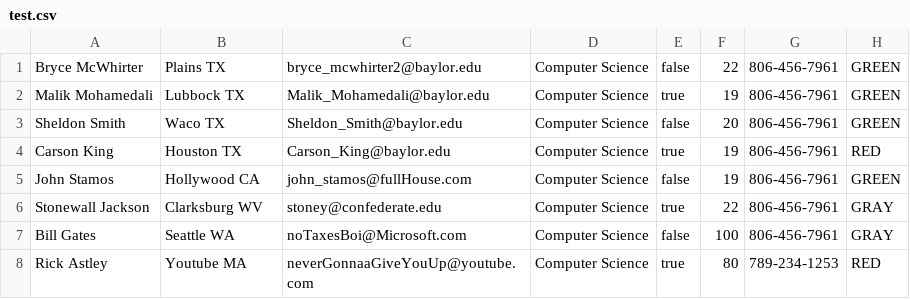
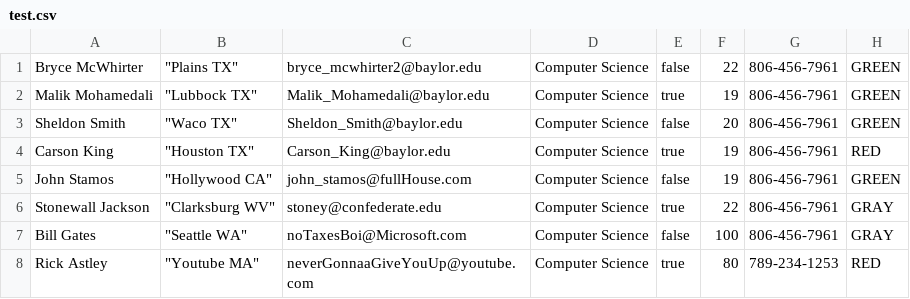
Before and after one commit to brycemcwhirter/ApolloApplication, a CSV file: ApolloApplication/test.csv, drawn as a sheet.

Commit message:
Added remove person functionality and program creates list of PNMs for Rush Class

```diff
--- a/ApolloApplication/test.csv
+++ b/ApolloApplication/test.csv
@@ -1,8 +1,8 @@
-Bryce McWhirter, "Plains TX", bryce_mcwhirter2@baylor.edu, Computer Science, false, 22, 806-456-7961, GREEN
-Malik Mohamedali, "Lubbock TX", Malik_Mohamedali@baylor.edu, Computer Science, true, 19, 806-456-7961, GREEN
-Sheldon Smith, "Waco TX", Sheldon_Smith@baylor.edu, Computer Science, false, 20, 806-456-7961, GREEN
-Carson King, "Houston TX", Carson_King@baylor.edu, Computer Science, true, 19, 806-456-7961, RED
-John Stamos, "Hollywood CA", john_stamos@fullHouse.com, Computer Science, false, 19, 806-456-7961, GREEN
-Stonewall Jackson, "Clarksburg WV", stoney@confederate.edu, Computer Science, true, 22, 806-456-7961, GRAY
-Bill Gates, "Seattle WA", noTaxesBoi@Microsoft.com, Computer Science, false, 100, 806-456-7961, GRAY
-Rick Astley, "Youtube MA", neverGonnaaGiveYouUp@youtube.com, Computer Science, true, 80, 789-234-1253, RED
+Bryce McWhirter," ""Plains TX""", bryce_mcwhirter2@baylor.edu, Computer Science, false,22, 806-456-7961,GREEN
+Malik Mohamedali," ""Lubbock TX""", Malik_Mohamedali@baylor.edu, Computer Science, true,19, 806-456-7961,GREEN
+Sheldon Smith," ""Waco TX""", Sheldon_Smith@baylor.edu, Computer Science, false,20, 806-456-7961,GREEN
+Carson King," ""Houston TX""", Carson_King@baylor.edu, Computer Science, true,19, 806-456-7961,RED
+John Stamos," ""Hollywood CA""", john_stamos@fullHouse.com, Computer Science, false,19, 806-456-7961,GREEN
+Stonewall Jackson," ""Clarksburg WV""", stoney@confederate.edu, Computer Science, true,22, 806-456-7961,GRAY
+Bill Gates," ""Seattle WA""", noTaxesBoi@Microsoft.com, Computer Science, false,100, 806-456-7961,GRAY
+Rick Astley," ""Youtube MA""", neverGonnaaGiveYouUp@youtube.com, Computer Science, true,80, 789-234-1253,RED
```
Also changed, not shown: 8 other files.
